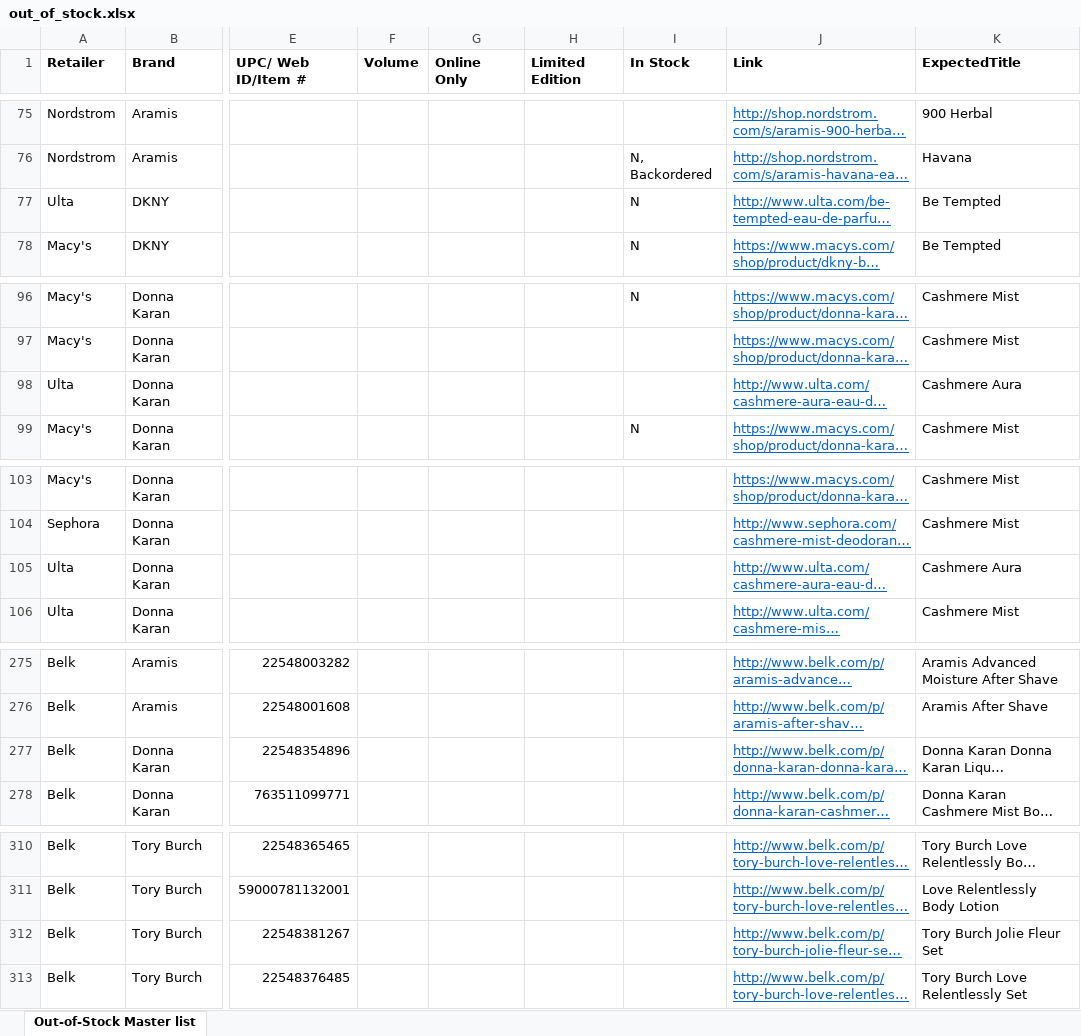
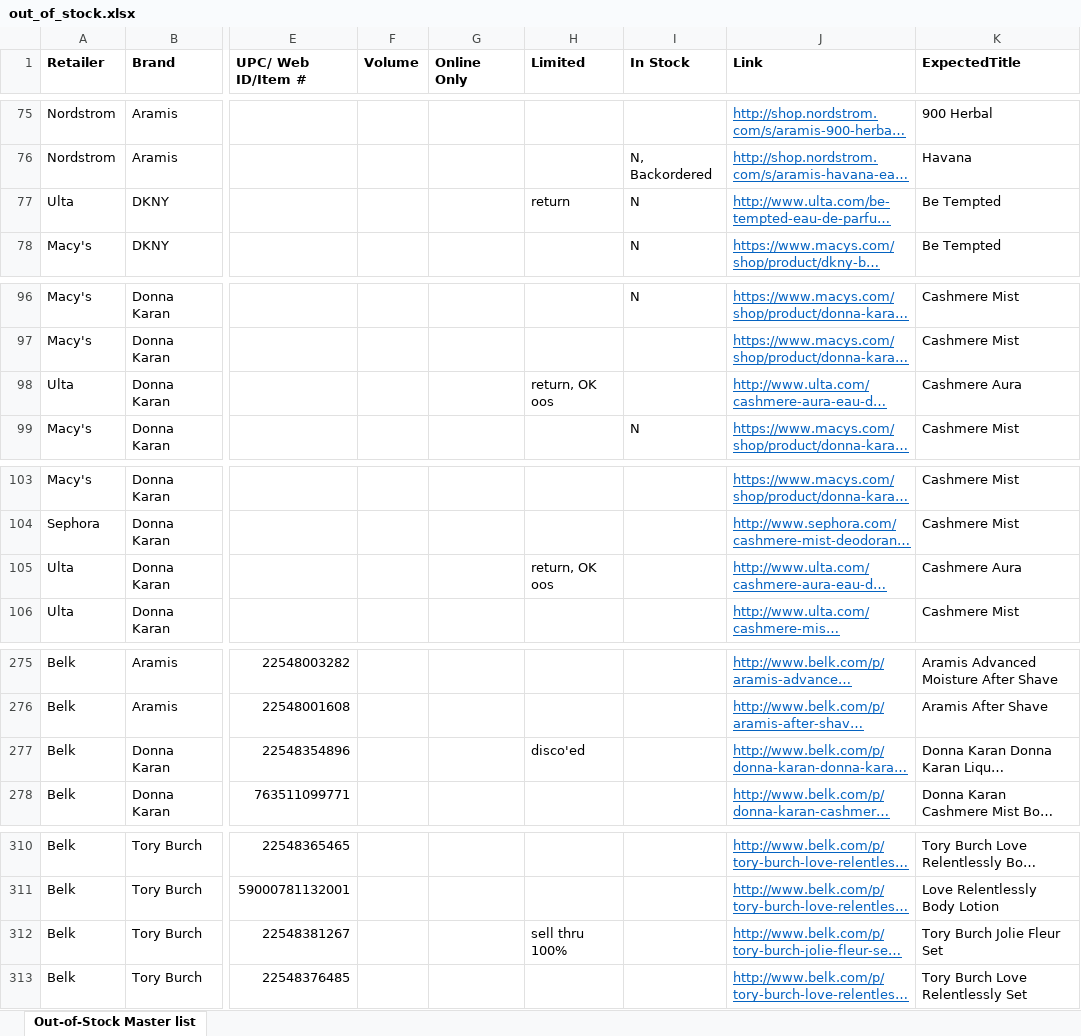
Before and after one commit to AnnaPanov/why_sales_going_down, an Excel workbook: config/out_of_stock.xlsx, sheet Out-of-Stock Master list, drawn as a sheet; only a part is shown, gaps mark what is left out; long unchanged cells end in …; values as stored, in another font and other column widths than the file's, no borders; the diff covers the shown part only; the diff names each change by its address in the sheet, - before the commit and + after, or states it on an @@ line.

```diff
--- a/config/out_of_stock.xlsx (sheet Out-of-Stock Master list)
+++ b/config/out_of_stock.xlsx (sheet Out-of-Stock Master list)
-H1: Limited Edition
+H1: Limited
-H77 (Limited): (empty)
+H77 (Limited): return
-H98 (Limited): (empty)
+H98 (Limited): return, OK oos
-H105 (Limited): (empty)
+H105 (Limited): return, OK oos
-H277 (Limited): (empty)
+H277 (Limited): disco'ed
-H312 (Limited): (empty)
+H312 (Limited): sell thru 100%
```
Also changed, not shown: 124 added rows, 17 edited cells and cell formats elsewhere in this sheet.
